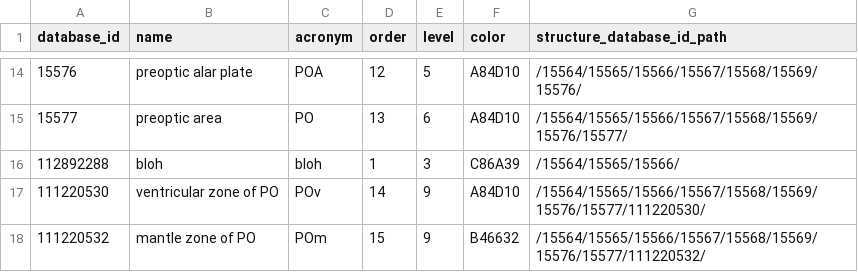
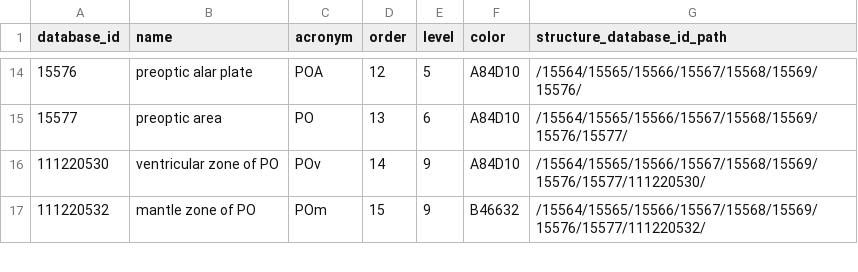
Before and after one commit to MattiaMolon/Visualization-assignments, a CSV file: datasets/MouseBrain/metadata/structures.csv, drawn as a sheet; only a part is shown, gaps mark what is left out.

Commit message:
fixed bug in csv_color option

```diff
--- a/datasets/MouseBrain/metadata/structures.csv
+++ b/datasets/MouseBrain/metadata/structures.csv
@@ -15,3 +15,2 @@ database_id,name,acronym,order,level,color,structure_database_id_path
 15577,preoptic area,PO,13,6,A84D10,/15564/15565/15566/15567/15568/15569/15576/15577/
-112892288,bloh,bloh,1,3,C86A39,/15564/15565/15566/
 111220530,ventricular zone of PO,POv,14,9,A84D10,/15564/15565/15566/15567/15568/15569/15576/15577/111220530/
```
Also changed, not shown: 1 other file.
